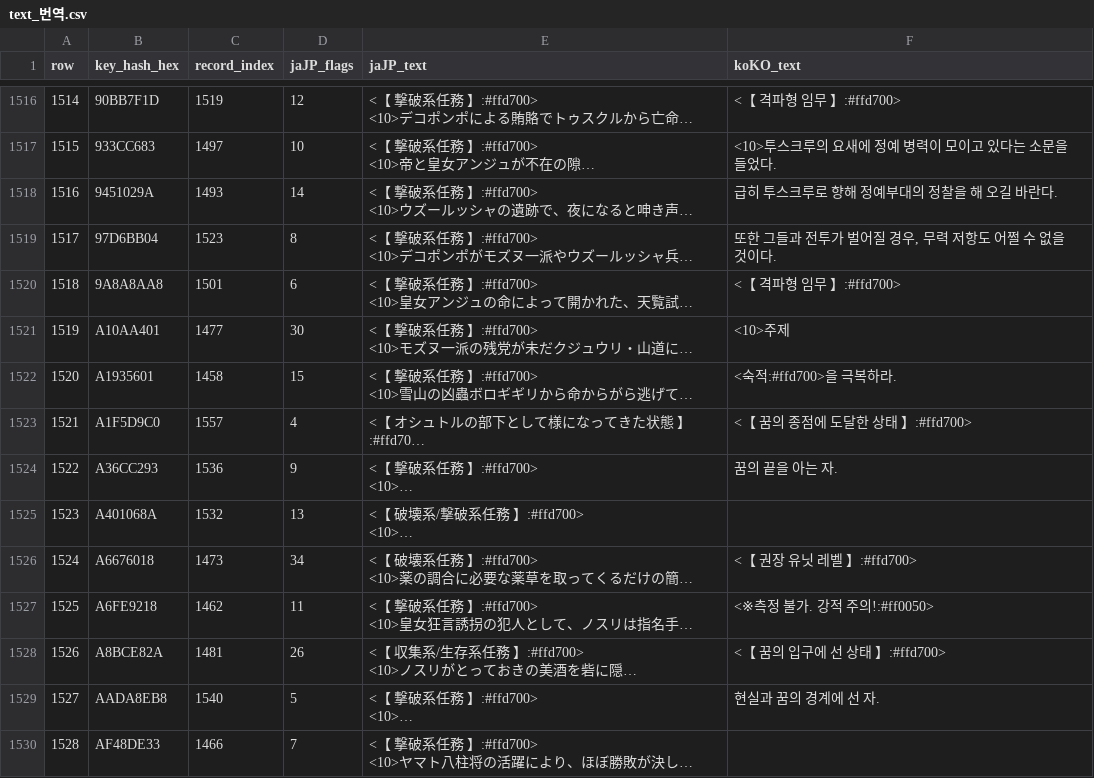
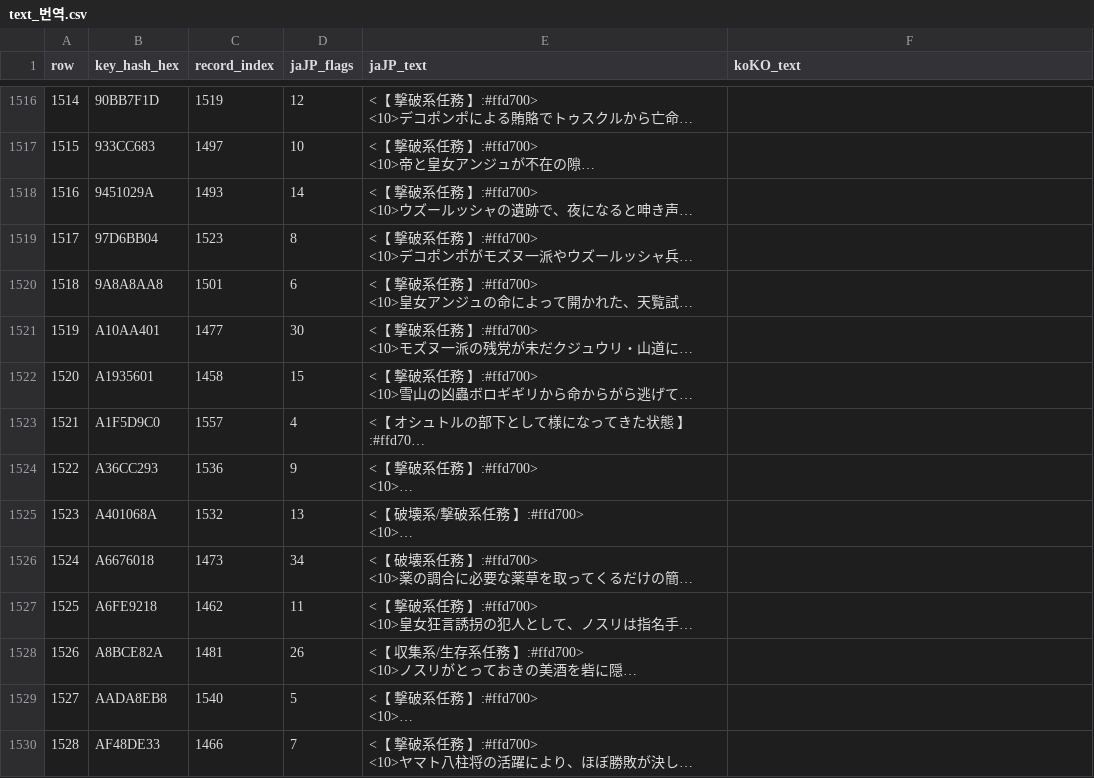
Before and after one commit to ccs21/Utawarerumono_ZAN-KR-Patch, a CSV file: text/text_번역.csv, drawn as a sheet; only a part is shown, gaps mark what is left out; long unchanged cells end in …; the diff covers the shown part only; the diff names each change by its address in the sheet, - before the commit and + after, or states it on an @@ line.

Commit message:
Update text_번역.csv

```diff
--- a/text/text_번역.csv
+++ b/text/text_번역.csv
-F1516 (koKO_text): <【 격파형 임무 】:#ffd700>
+F1516 (koKO_text): (empty)
-F1517 (koKO_text): <10>투스크루의 요새에 정예 병력이 모이고 있다는 소문을 들었다.
+F1517 (koKO_text): (empty)
-F1518 (koKO_text): 급히 투스크루로 향해 정예부대의 정찰을 해 오길 바란다.
+F1518 (koKO_text): (empty)
-F1519 (koKO_text): 또한 그들과 전투가 벌어질 경우, 무력 저항도 어쩔 수 없을 것이다.
+F1519 (koKO_text): (empty)
-F1520 (koKO_text): <【 격파형 임무 】:#ffd700>
+F1520 (koKO_text): (empty)
-F1521 (koKO_text): <10>주제
+F1521 (koKO_text): (empty)
-F1522 (koKO_text): <숙적:#ffd700>을 극복하라.
+F1522 (koKO_text): (empty)
-F1523 (koKO_text): <【 꿈의 종점에 도달한 상태 】:#ffd700>
+F1523 (koKO_text): (empty)
-F1524 (koKO_text): 꿈의 끝을 아는 자.
+F1524 (koKO_text): (empty)
-F1526 (koKO_text): <【 권장 유닛 레벨 】:#ffd700>
+F1526 (koKO_text): (empty)
-F1527 (koKO_text): <※측정 불가. 강적 주의!:#ff0050>
+F1527 (koKO_text): (empty)
-F1528 (koKO_text): <【 꿈의 입구에 선 상태 】:#ffd700>
+F1528 (koKO_text): (empty)
-F1529 (koKO_text): 현실과 꿈의 경계에 선 자.
+F1529 (koKO_text): (empty)
```
Also changed, not shown: 36 edited cells elsewhere in this file.
